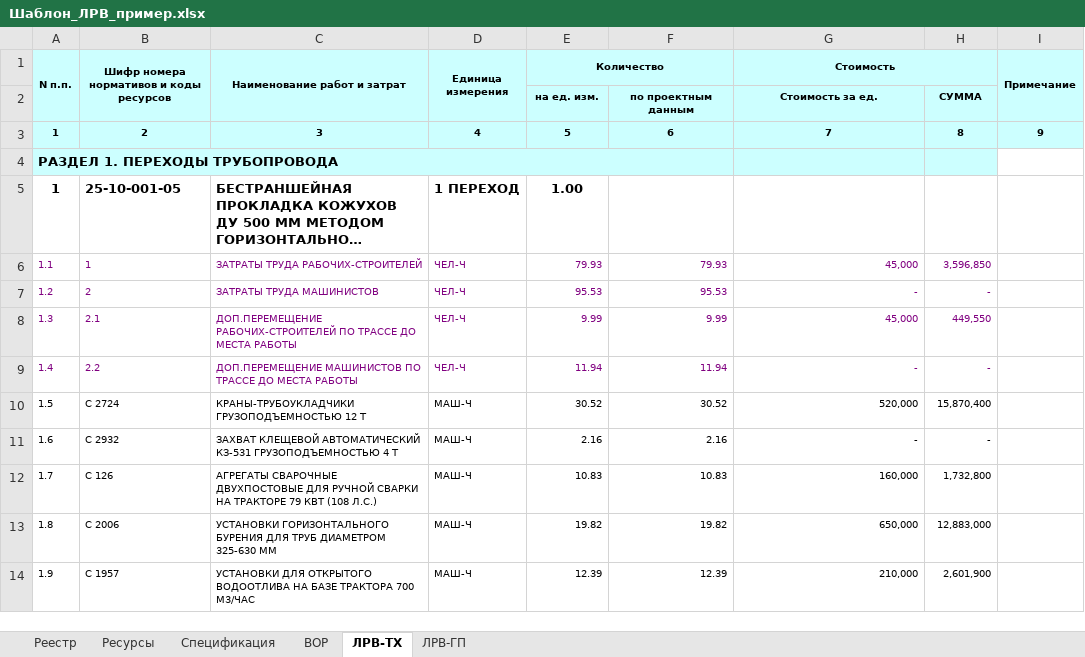
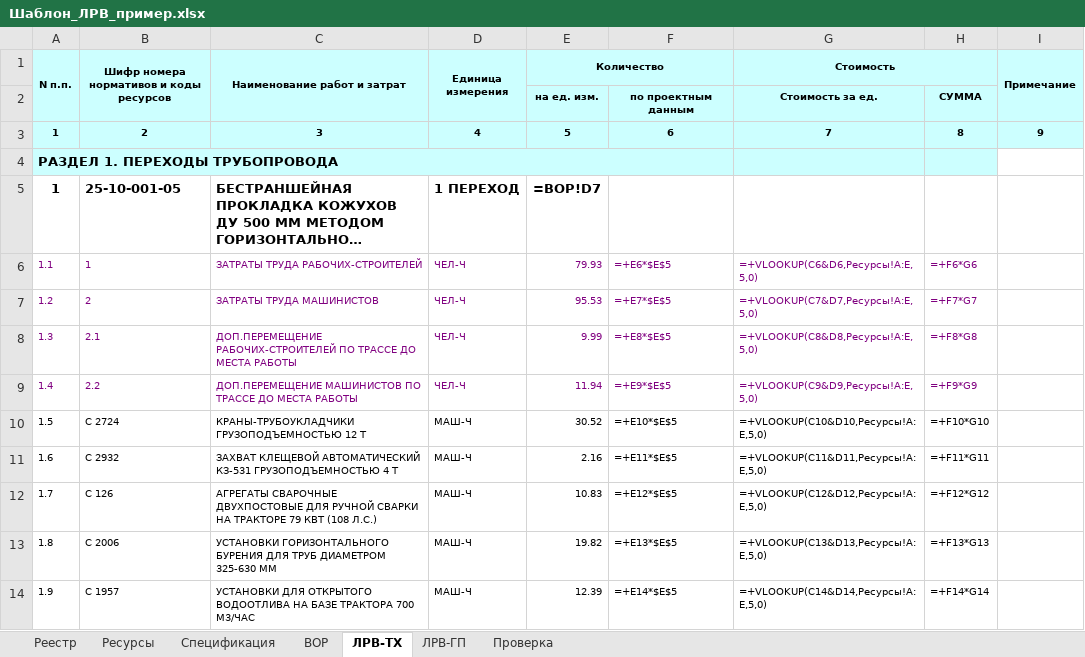
Before and after one commit to ojbekhabibov-svg/SHNK_GSN, an Excel workbook: _правила_ЛРВ/Шаблон_ЛРВ_пример.xlsx, sheet ЛРВ-ТХ, drawn as a sheet; only a part is shown; long unchanged cells end in …; values as stored, in another font and other column widths than the file's, no borders; formulas without a stored value are shown as written; the diff covers the shown part only; the diff names each change by its address in the sheet, - before the commit and + after, or states it on an @@ line.

```diff
--- a/_правила_ЛРВ/Шаблон_ЛРВ_пример.xlsx (sheet ЛРВ-ТХ)
+++ b/_правила_ЛРВ/Шаблон_ЛРВ_пример.xlsx (sheet ЛРВ-ТХ)
+sheet tab: Проверка
-F1 fill: #CCFFFF
+F1 fill: none
-H1 fill: #CCFFFF
+H1 fill: none
-A2:D2 fill: #CCFFFF
+A2:D2 fill: none
-I2 fill: #CCFFFF
+I2 fill: none
-B4:F4 fill: #CCFFFF
+B4:F4 fill: none
-E5 (Количество): 1.00
+E5 (Количество): =ВОР!D7
-F6: 79.93
+F6: =+E6*$E$5
-G6 (Стоимость): 45,000
+G6 (Стоимость): =+VLOOKUP(C6&D6,Ресурсы!A:E,5,0)
-H6: 3,596,850
+H6: =+F6*G6
-F7: 95.53
+F7: =+E7*$E$5
-G7 (Стоимость): -
+G7 (Стоимость): =+VLOOKUP(C7&D7,Ресурсы!A:E,5,0)
-H7: -
+H7: =+F7*G7
-F8: 9.99
+F8: =+E8*$E$5
-G8 (Стоимость): 45,000
+G8 (Стоимость): =+VLOOKUP(C8&D8,Ресурсы!A:E,5,0)
-H8: 449,550
+H8: =+F8*G8
-F9: 11.94
+F9: =+E9*$E$5
-G9 (Стоимость): -
+G9 (Стоимость): =+VLOOKUP(C9&D9,Ресурсы!A:E,5,0)
-H9: -
+H9: =+F9*G9
-F10: 30.52
+F10: =+E10*$E$5
-G10 (Стоимость): 520,000
+G10 (Стоимость): =+VLOOKUP(C10&D10,Ресурсы!A:E,5,0)
-H10: 15,870,400
+H10: =+F10*G10
-F11: 2.16
+F11: =+E11*$E$5
-G11 (Стоимость): -
+G11 (Стоимость): =+VLOOKUP(C11&D11,Ресурсы!A:E,5,0)
-H11: -
+H11: =+F11*G11
-F12: 10.83
+F12: =+E12*$E$5
-G12 (Стоимость): 160,000
+G12 (Стоимость): =+VLOOKUP(C12&D12,Ресурсы!A:E,5,0)
-H12: 1,732,800
+H12: =+F12*G12
-F13: 19.82
+F13: =+E13*$E$5
-G13 (Стоимость): 650,000
+G13 (Стоимость): =+VLOOKUP(C13&D13,Ресурсы!A:E,5,0)
-H13: 12,883,000
+H13: =+F13*G13
-F14: 12.39
+F14: =+E14*$E$5
-G14 (Стоимость): 210,000
+G14 (Стоимость): =+VLOOKUP(C14&D14,Ресурсы!A:E,5,0)
-H14: 2,601,900
+H14: =+F14*G14
```
Also changed, not shown: 63 edited cells and cell formats elsewhere in this sheet, sheet ЛРВ-ГП, sheet Ресурсы, sheet Реестр, sheet Спецификация, sheet ВОР, hidden cells, 3 other files.
